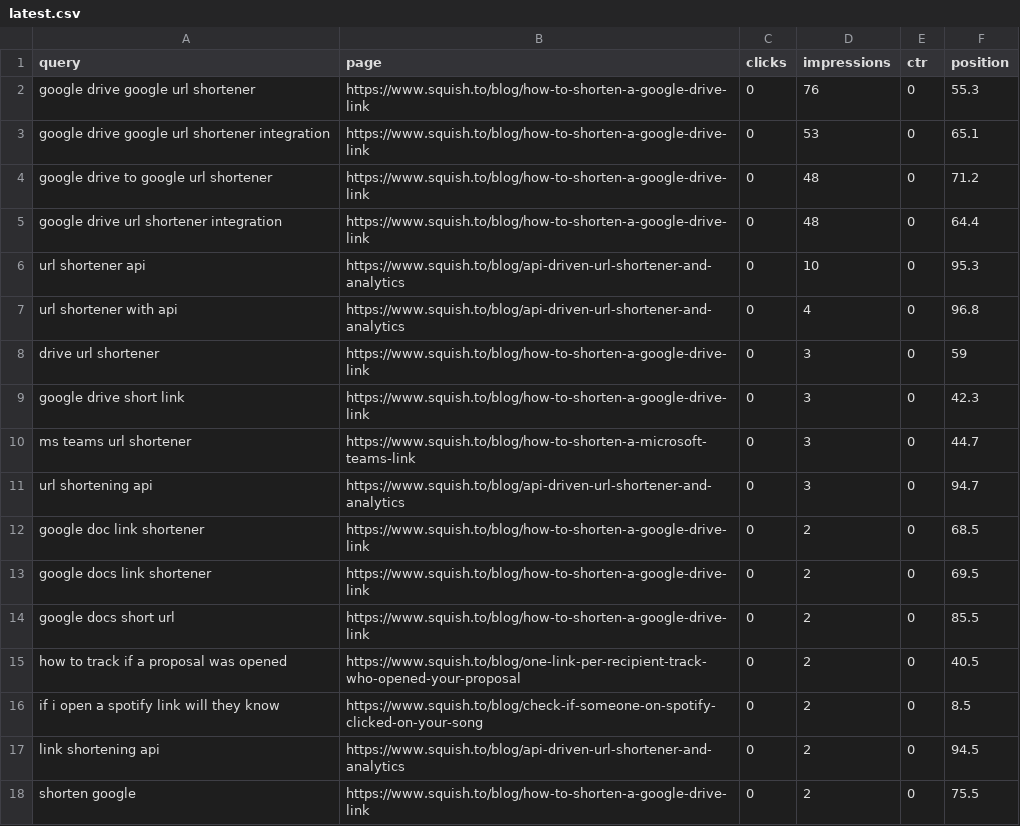
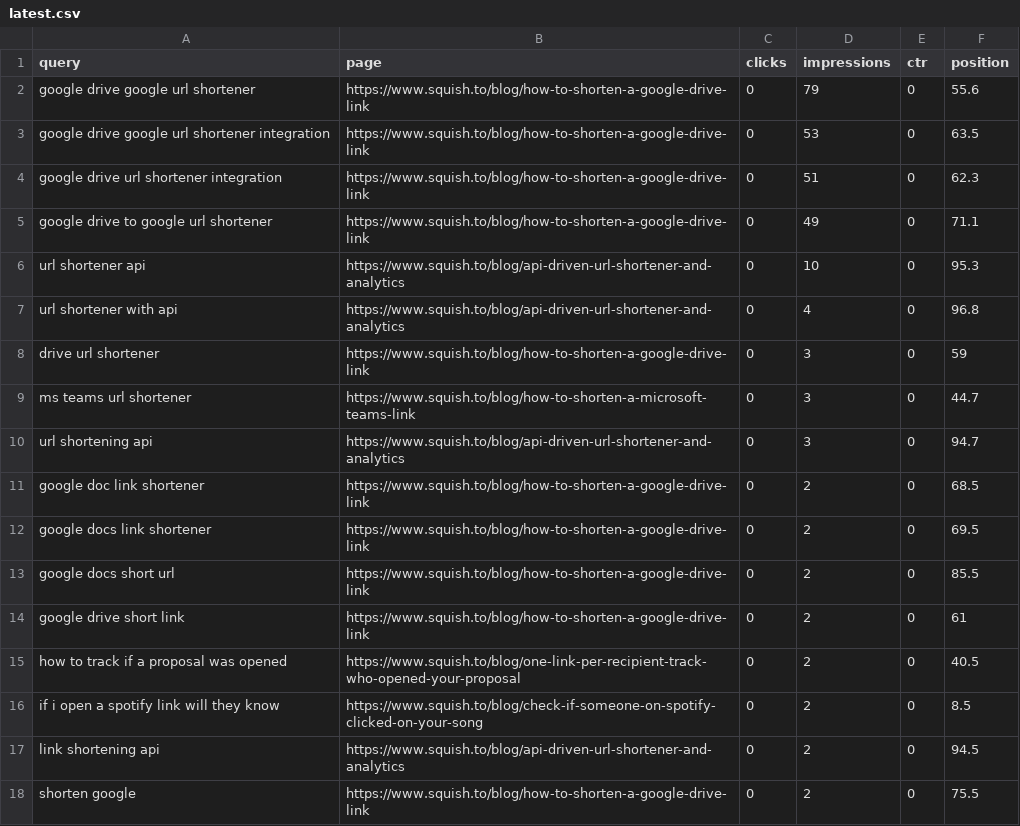
Before and after one commit to RoshyPlaha/squishto, a CSV file: data/gsc/latest.csv, drawn as a sheet; only a part is shown.

```diff
--- a/data/gsc/latest.csv
+++ b/data/gsc/latest.csv
@@ -1,6 +1,6 @@
 query,page,clicks,impressions,ctr,position
-google drive google url shortener,https://www.squish.to/blog/how-to-shorten-a-google-drive-link,0,76,0,55.3
-google drive google url shortener integration,https://www.squish.to/blog/how-to-shorten-a-google-drive-link,0,53,0,65.1
-google drive to google url shortener,https://www.squish.to/blog/how-to-shorten-a-google-drive-link,0,48,0,71.2
-google drive url shortener integration,https://www.squish.to/blog/how-to-shorten-a-google-drive-link,0,48,0,64.4
+google drive google url shortener,https://www.squish.to/blog/how-to-shorten-a-google-drive-link,0,79,0,55.6
+google drive google url shortener integration,https://www.squish.to/blog/how-to-shorten-a-google-drive-link,0,53,0,63.5
+google drive url shortener integration,https://www.squish.to/blog/how-to-shorten-a-google-drive-link,0,51,0,62.3
+google drive to google url shortener,https://www.squish.to/blog/how-to-shorten-a-google-drive-link,0,49,0,71.1
 url shortener api,https://www.squish.to/blog/api-driven-url-shortener-and-analytics,0,10,0,95.3
@@ -8,3 +8,2 @@ url shortener with api,https://www.squish.to/blog/api-driven-url-shortener-and-a
 drive url shortener,https://www.squish.to/blog/how-to-shorten-a-google-drive-link,0,3,0,59
-google drive short link,https://www.squish.to/blog/how-to-shorten-a-google-drive-link,0,3,0,42.3
 ms teams url shortener,https://www.squish.to/blog/how-to-shorten-a-microsoft-teams-link,0,3,0,44.7
@@ -14,2 +13,3 @@ google docs link shortener,https://www.squish.to/blog/how-to-shorten-a-google-dr
 google docs short url,https://www.squish.to/blog/how-to-shorten-a-google-drive-link,0,2,0,85.5
+google drive short link,https://www.squish.to/blog/how-to-shorten-a-google-drive-link,0,2,0,61
 how to track if a proposal was opened,https://www.squish.to/blog/one-link-per-recipient-track-who-opened-your-proposal,0,2,0,40.5
```
Also changed, not shown: 1 other file.
